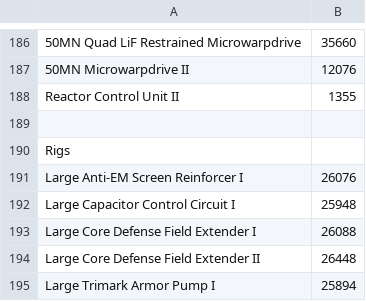
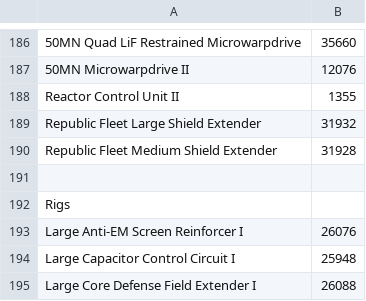
Before and after one commit to StathVaille/Imports, a CSV file: src/main/resources/InterestingItems.csv, drawn as a sheet; only a part is shown, gaps mark what is left out; the shorter side is filled out with more unchanged rows; the diff names each change by its address in the sheet, - before the commit and + after, or states it on an @@ line.

```diff
--- a/src/main/resources/InterestingItems.csv
+++ b/src/main/resources/InterestingItems.csv
+row 189: Republic Fleet Large Shield Extender | 31932
+row 190: Republic Fleet Medium Shield Extender | 31928
```
Also changed, not shown: 13 other files.
